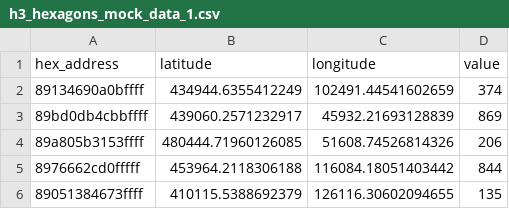
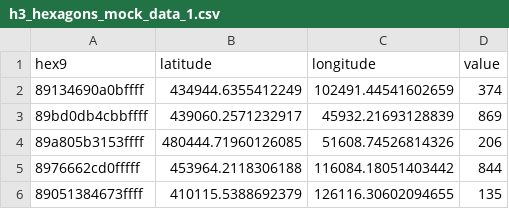
Before and after one commit to springonions-87/bioze_digital_mapping_tool, a CSV file: hex/h3_hexagons_mock_data_1.csv, drawn as a sheet; only a part is shown.

Commit message:
Update h3_hexagons_mock_data_1.csv

```diff
--- a/hex/h3_hexagons_mock_data_1.csv
+++ b/hex/h3_hexagons_mock_data_1.csv
@@ -1,2 +1,2 @@
-hex_address,latitude,longitude,value
+hex9,latitude,longitude,value
 89134690a0bffff,434944.6355412249,102491.44541602659,374
```
